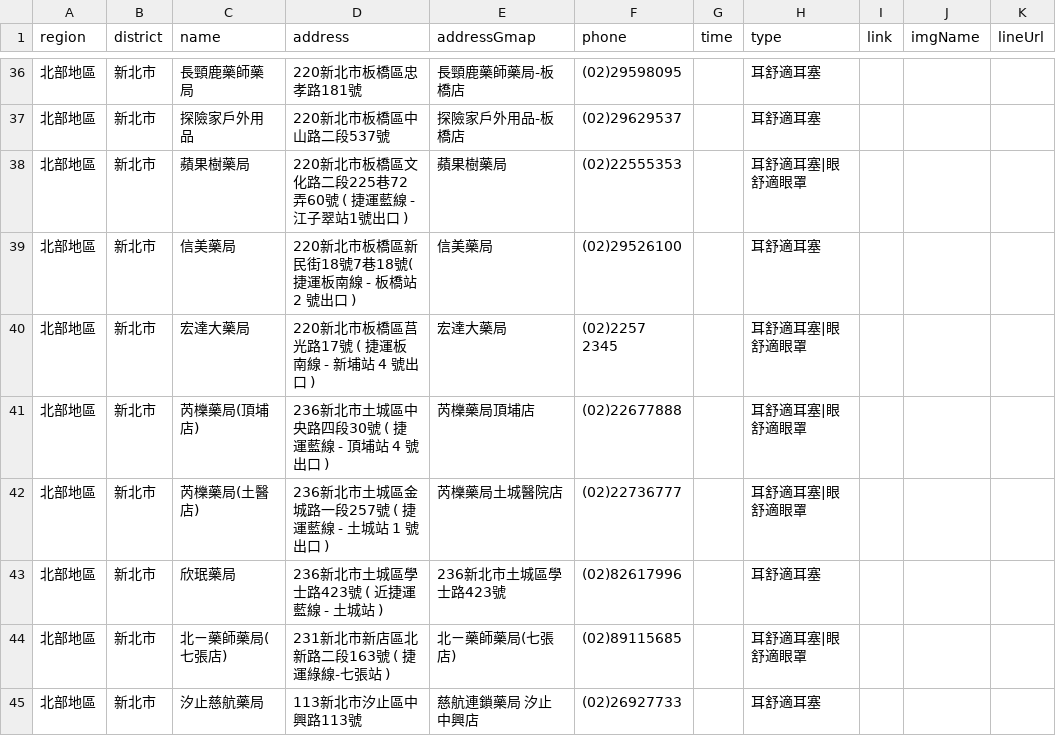
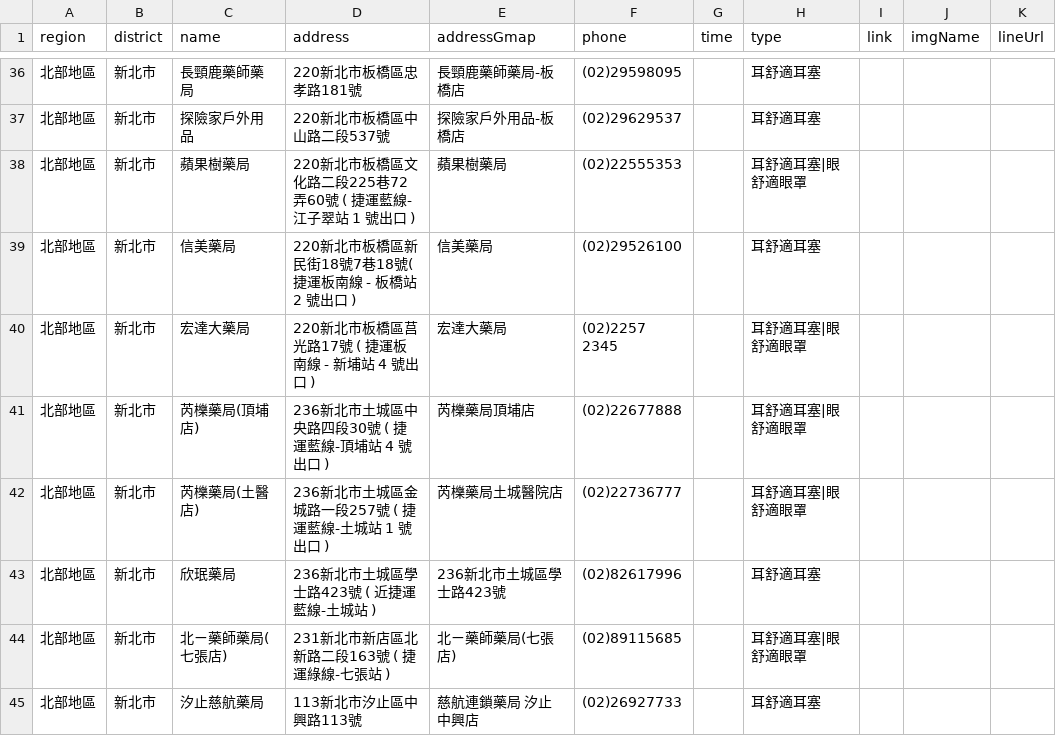
Before and after one commit to Jim-Chang/acousdea-sale-place-public, a CSV file: place/place.csv, drawn as a sheet; only a part is shown, gaps mark what is left out.

Commit message:
update

```diff
--- a/place/place.csv
+++ b/place/place.csv
@@ -37,8 +37,8 @@ region,district,name,address,addressGmap,phone,time,type,link,imgName,lineUrl
 北部地區,新北市,探險家戶外用品,220新北市板橋區中山路二段537號,探險家戶外用品-板橋店,(02)29629537,,耳舒適耳塞,,,
-北部地區,新北市,蘋果樹藥局 ,220新北市板橋區文化路二段225巷72弄60號 ( 捷運藍線 - 江子翠站1號出口 ),蘋果樹藥局 ,(02)22555353,,耳舒適耳塞|眼舒適眼罩,,,
+北部地區,新北市,蘋果樹藥局 ,220新北市板橋區文化路二段225巷72弄60號 ( 捷運藍線-江子翠站 1 號出口 ),蘋果樹藥局 ,(02)22555353,,耳舒適耳塞|眼舒適眼罩,,,
 北部地區,新北市,信美藥局,220新北市板橋區新民街18號7巷18號( 捷運板南線 - 板橋站 2 號出口 ),信美藥局,(02)29526100,,耳舒適耳塞,,,
 北部地區,新北市,宏達大藥局,220新北市板橋區莒光路17號 ( 捷運板南線 - 新埔站 4 號出口 ),宏達大藥局,(02)2257 2345,,耳舒適耳塞|眼舒適眼罩,,,
-北部地區,新北市,芮櫟藥局(頂埔店),236新北市土城區中央路四段30號 ( 捷運藍線 - 頂埔站 4 號出口 ) ,芮櫟藥局頂埔店,(02)22677888,,耳舒適耳塞|眼舒適眼罩,,,
-北部地區,新北市,芮櫟藥局(土醫店),236新北市土城區金城路一段257號 ( 捷運藍線 - 土城站 1 號出口 ),芮櫟藥局土城醫院店,(02)22736777,,耳舒適耳塞|眼舒適眼罩,,,
-北部地區,新北市,欣珉藥局,236新北市土城區學士路423號 ( 近捷運藍線 - 土城站 ),236新北市土城區學士路423號,(02)82617996,,耳舒適耳塞,,,
+北部地區,新北市,芮櫟藥局(頂埔店),236新北市土城區中央路四段30號 ( 捷運藍線-頂埔站 4 號出口 ) ,芮櫟藥局頂埔店,(02)22677888,,耳舒適耳塞|眼舒適眼罩,,,
+北部地區,新北市,芮櫟藥局(土醫店),236新北市土城區金城路一段257號 ( 捷運藍線-土城站 1 號出口 ),芮櫟藥局土城醫院店,(02)22736777,,耳舒適耳塞|眼舒適眼罩,,,
+北部地區,新北市,欣珉藥局,236新北市土城區學士路423號 ( 近捷運藍線-土城站 ),236新北市土城區學士路423號,(02)82617996,,耳舒適耳塞,,,
 北部地區,新北市,北ㄧ藥師藥局(七張店),231新北市新店區北新路二段163號 ( 捷運綠線-七張站 ),北ㄧ藥師藥局(七張店),(02)89115685,,耳舒適耳塞|眼舒適眼罩,,,
```
